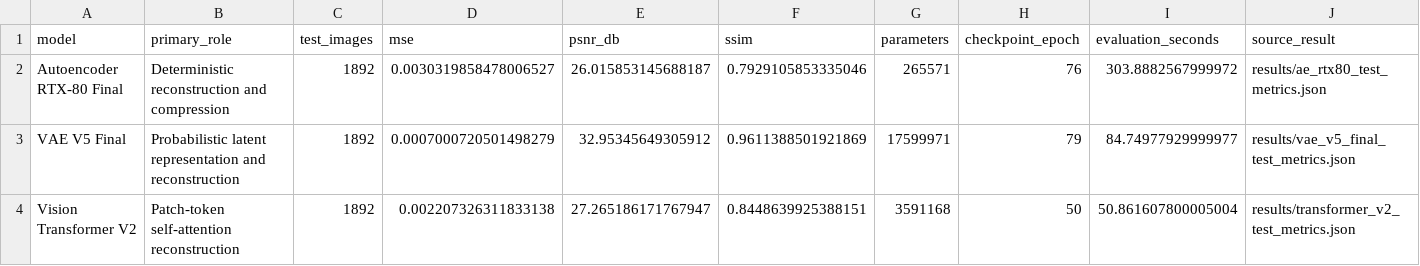
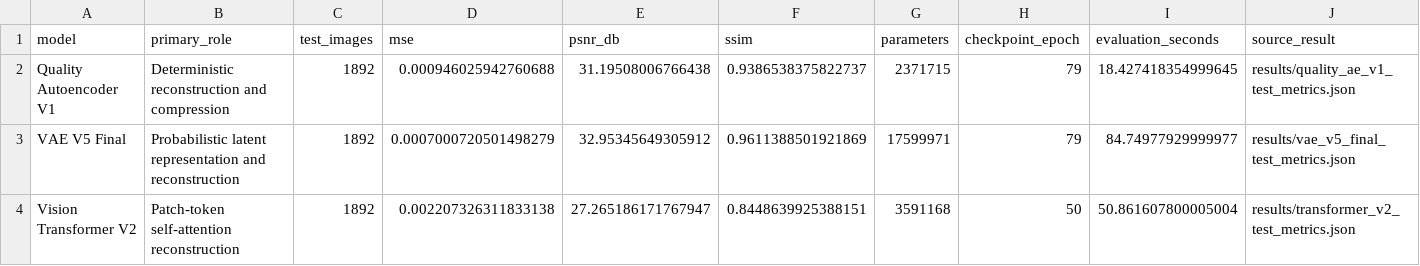
Before and after one commit to chetanraje27/Digital-Evidence-GenAI, a CSV file: results/image_model_comparison.csv, drawn as a sheet; removed rows and columns are numbered as before the commit, all else as after; the diff names each change by its address in the sheet, - before the commit and + after, or states it on an @@ line.

Commit message:
Integrate Quality Autoencoder V1 results

```diff
--- a/results/image_model_comparison.csv
+++ b/results/image_model_comparison.csv
-row 2: Autoencoder RTX-80 Final | Deterministic reconstruction and compression | 1892 | 0.0030319858478006527 | 26.015853145688187 | 0.7929105853335046 | 265571 | 76 | 303.8882567999972 | results/ae_rtx80_test_metrics.json
+row 2: Quality Autoencoder V1 | Deterministic reconstruction and compression | 1892 | 0.000946025942760688 | 31.19508006766438 | 0.9386538375822737 | 2371715 | 79 | 18.427418354999645 | results/quality_ae_v1_test_metrics.json
```
Also changed, not shown: 19 other files.
